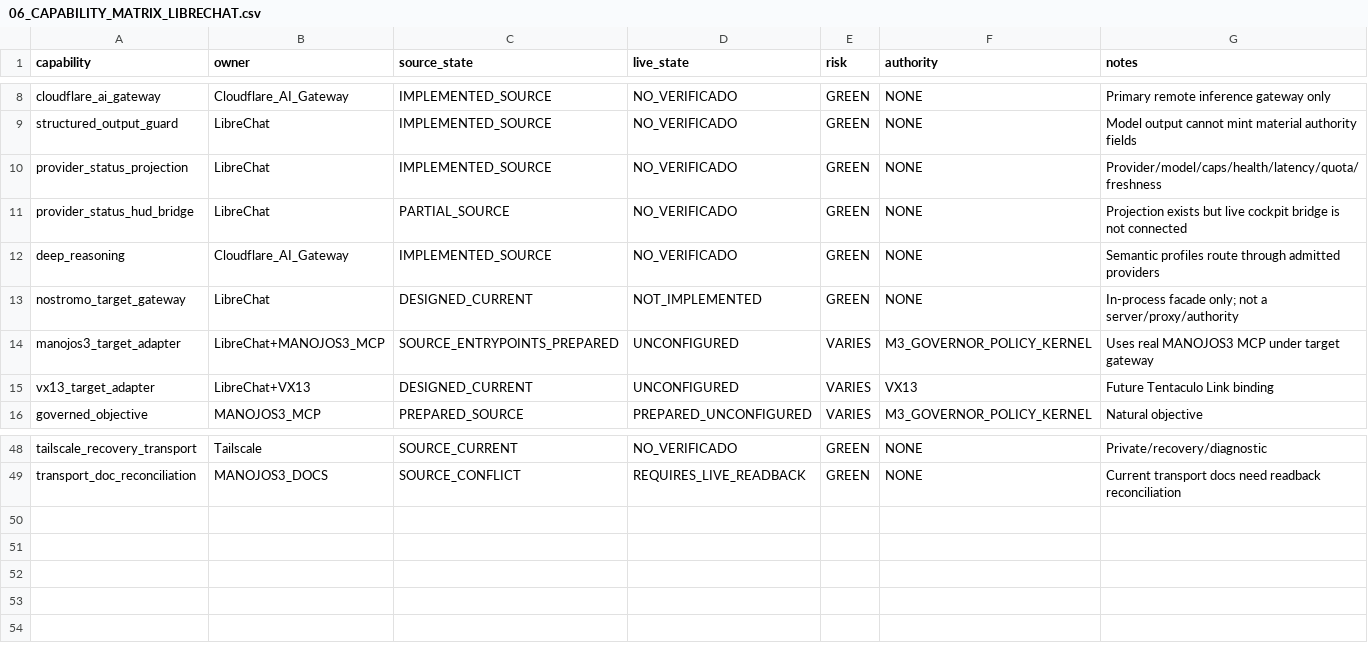
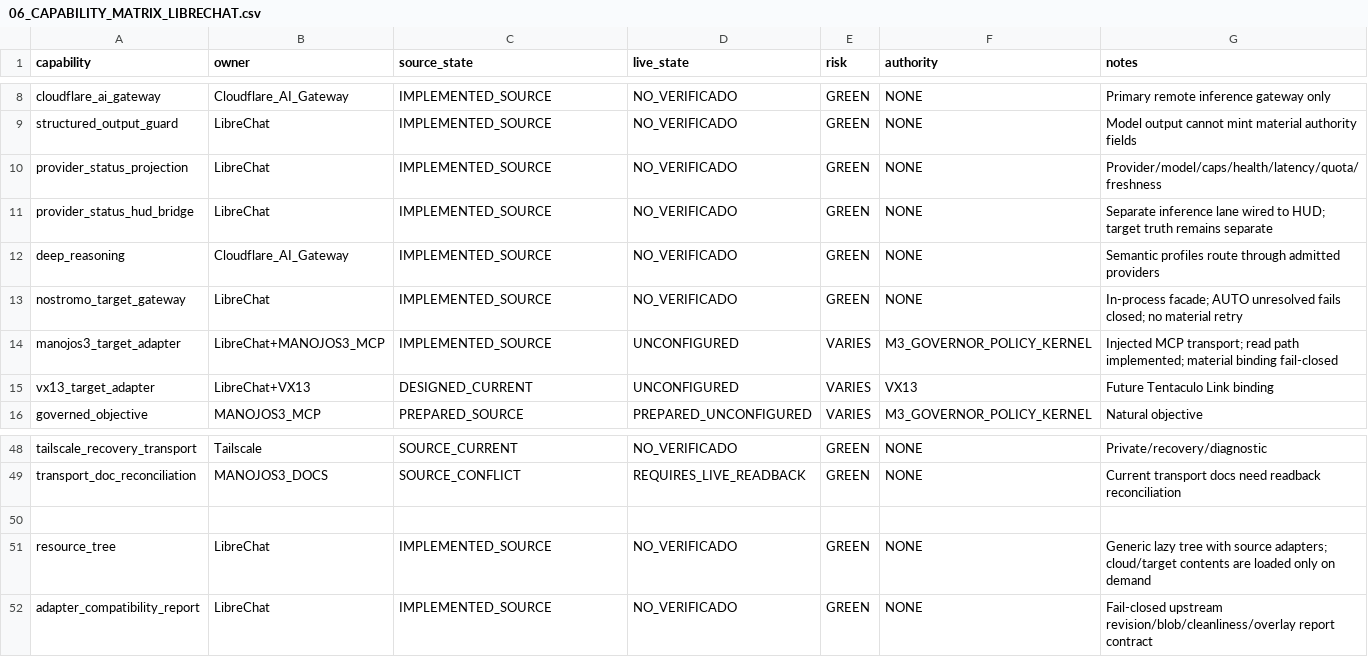
Before and after one commit to elkakas314/libre_chat_vx, a CSV file: handoff/06_CAPABILITY_MATRIX_LIBRECHAT.csv, drawn as a sheet; only a part is shown, gaps mark what is left out.

Commit message:
docs: reconcile LibreChat source completion and remaining live gates

```diff
--- a/handoff/06_CAPABILITY_MATRIX_LIBRECHAT.csv
+++ b/handoff/06_CAPABILITY_MATRIX_LIBRECHAT.csv
@@ -10,6 +10,6 @@ structured_output_guard,LibreChat,IMPLEMENTED_SOURCE,NO_VERIFICADO,GREEN,NONE,Mo
 provider_status_projection,LibreChat,IMPLEMENTED_SOURCE,NO_VERIFICADO,GREEN,NONE,Provider/model/caps/health/latency/quota/freshness
-provider_status_hud_bridge,LibreChat,PARTIAL_SOURCE,NO_VERIFICADO,GREEN,NONE,Projection exists but live cockpit bridge is not connected
+provider_status_hud_bridge,LibreChat,IMPLEMENTED_SOURCE,NO_VERIFICADO,GREEN,NONE,Separate inference lane wired to HUD; target truth remains separate
 deep_reasoning,Cloudflare_AI_Gateway,IMPLEMENTED_SOURCE,NO_VERIFICADO,GREEN,NONE,Semantic profiles route through admitted providers
-nostromo_target_gateway,LibreChat,DESIGNED_CURRENT,NOT_IMPLEMENTED,GREEN,NONE,In-process facade only; not a server/proxy/authority
-manojos3_target_adapter,LibreChat+MANOJOS3_MCP,SOURCE_ENTRYPOINTS_PREPARED,UNCONFIGURED,VARIES,M3_GOVERNOR_POLICY_KERNEL,Uses real MANOJOS3 MCP under target gateway
+nostromo_target_gateway,LibreChat,IMPLEMENTED_SOURCE,NO_VERIFICADO,GREEN,NONE,In-process facade; AUTO unresolved fails closed; no material retry
+manojos3_target_adapter,LibreChat+MANOJOS3_MCP,IMPLEMENTED_SOURCE,UNCONFIGURED,VARIES,M3_GOVERNOR_POLICY_KERNEL,Injected MCP transport; read path implemented; material binding fail-closed
 vx13_target_adapter,LibreChat+VX13,DESIGNED_CURRENT,UNCONFIGURED,VARIES,VX13,Future Tentaculo Link binding
@@ -49 +49,4 @@ tailscale_recovery_transport,Tailscale,SOURCE_CURRENT,NO_VERIFICADO,GREEN,NONE,P
 transport_doc_reconciliation,MANOJOS3_DOCS,SOURCE_CONFLICT,REQUIRES_LIVE_READBACK,GREEN,NONE,Current transport docs need readback reconciliation
+
+resource_tree,LibreChat,IMPLEMENTED_SOURCE,NO_VERIFICADO,GREEN,NONE,Generic lazy tree with source adapters; cloud/target contents are loaded only on demand
+adapter_compatibility_report,LibreChat,IMPLEMENTED_SOURCE,NO_VERIFICADO,GREEN,NONE,Fail-closed upstream revision/blob/cleanliness/overlay report contract
```
Also changed, not shown: 5 other files.
